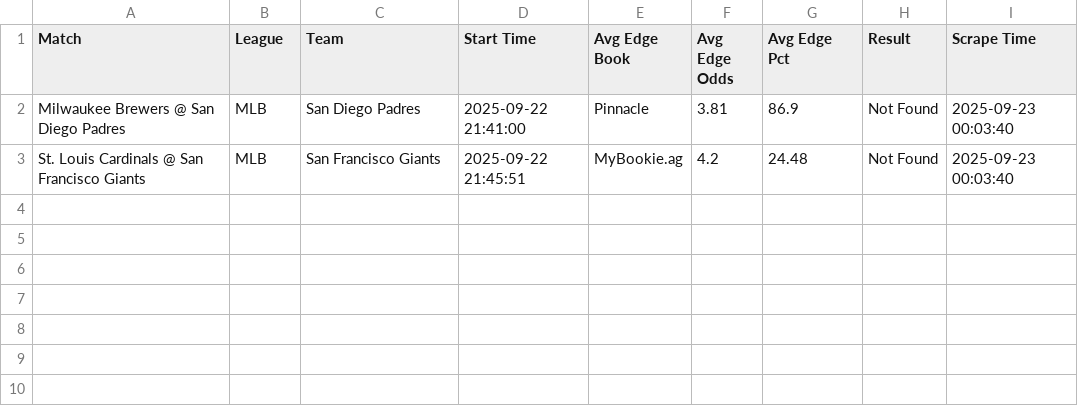
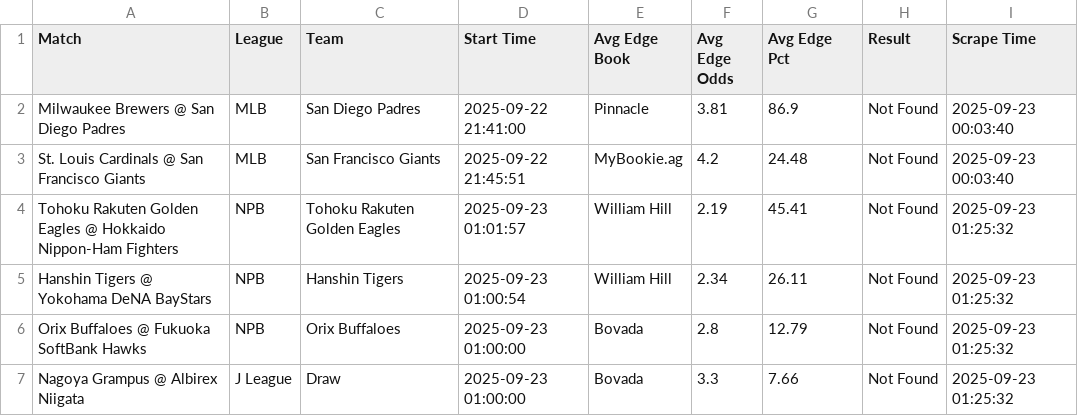
Before and after one commit to aqsmith02/paper-betting-tracker, a CSV file: data/master_avg_bets.csv, drawn as a sheet; the diff names each change by its address in the sheet, - before the commit and + after, or states it on an @@ line.

```diff
--- a/data/master_avg_bets.csv
+++ b/data/master_avg_bets.csv
+row 4: Tohoku Rakuten Golden Eagles @ Hokkaido Nippon-Ham Fighters | NPB | Tohoku Rakuten Golden Eagles | 2025-09-23 01:01:57 | William Hill | 2.19 | 45.41 | Not Found | 2025-09-23 01:25:32
+row 5: Hanshin Tigers @ Yokohama DeNA BayStars | NPB | Hanshin Tigers | 2025-09-23 01:00:54 | William Hill | 2.34 | 26.11 | Not Found | 2025-09-23 01:25:32
+row 6: Orix Buffaloes @ Fukuoka SoftBank Hawks | NPB | Orix Buffaloes | 2025-09-23 01:00:00 | Bovada | 2.8 | 12.79 | Not Found | 2025-09-23 01:25:32
+row 7: Nagoya Grampus @ Albirex Niigata | J League | Draw | 2025-09-23 01:00:00 | Bovada | 3.3 | 7.66 | Not Found | 2025-09-23 01:25:32
```
Also changed, not shown: data/master_avg_full.csv, data/master_mod_zscore_full.csv, 5 other files.
